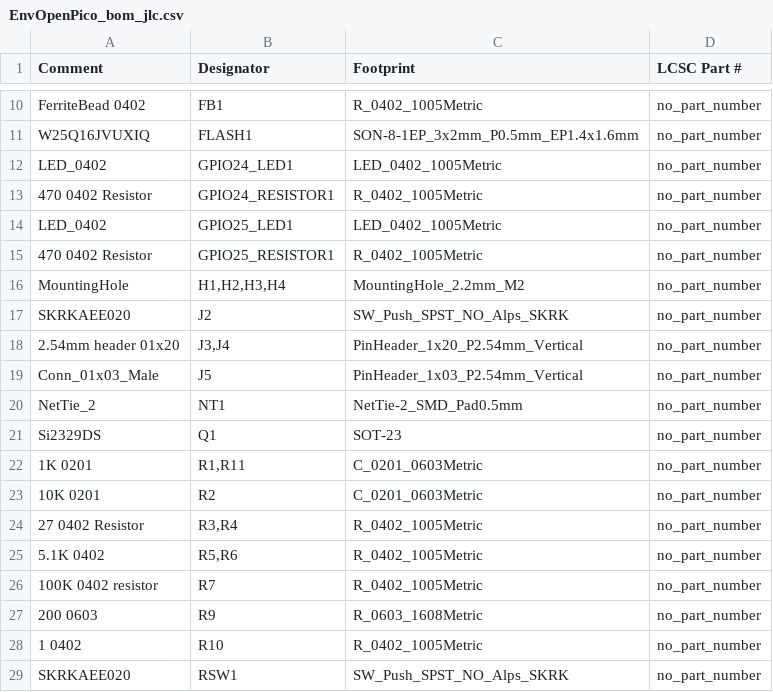
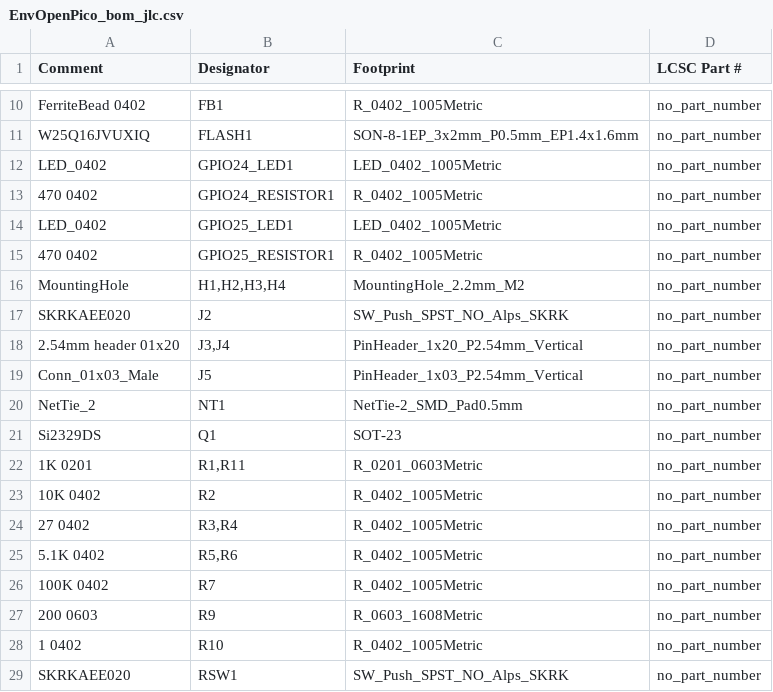
Before and after one commit to Envious-Data/EnvOpenPico, a CSV file: EnvOpenPico/_output/EnvOpenPico_bom_jlc.csv, drawn as a sheet; only a part is shown, gaps mark what is left out.

```diff
--- a/EnvOpenPico/_output/EnvOpenPico_bom_jlc.csv
+++ b/EnvOpenPico/_output/EnvOpenPico_bom_jlc.csv
@@ -12,5 +12,5 @@
 "LED_0402","GPIO24_LED1","LED_0402_1005Metric","no_part_number"
-"470 0402 Resistor","GPIO24_RESISTOR1","R_0402_1005Metric","no_part_number"
+"470 0402","GPIO24_RESISTOR1","R_0402_1005Metric","no_part_number"
 "LED_0402","GPIO25_LED1","LED_0402_1005Metric","no_part_number"
-"470 0402 Resistor","GPIO25_RESISTOR1","R_0402_1005Metric","no_part_number"
+"470 0402","GPIO25_RESISTOR1","R_0402_1005Metric","no_part_number"
 "MountingHole","H1,H2,H3,H4","MountingHole_2.2mm_M2","no_part_number"
@@ -21,7 +21,7 @@
 "Si2329DS","Q1","SOT-23","no_part_number"
-"1K 0201","R1,R11","C_0201_0603Metric","no_part_number"
-"10K 0201","R2","C_0201_0603Metric","no_part_number"
-"27 0402 Resistor","R3,R4","R_0402_1005Metric","no_part_number"
+"1K 0201","R1,R11","R_0201_0603Metric","no_part_number"
+"10K 0402","R2","R_0402_1005Metric","no_part_number"
+"27 0402","R3,R4","R_0402_1005Metric","no_part_number"
 "5.1K 0402","R5,R6","R_0402_1005Metric","no_part_number"
-"100K 0402 resistor","R7","R_0402_1005Metric","no_part_number"
+"100K 0402","R7","R_0402_1005Metric","no_part_number"
 "200 0603","R9","R_0603_1608Metric","no_part_number"
```
Also changed, not shown: EnvOpenPico/_output/EnvOpenPico_cpl_jlc.csv, 7 other files.
